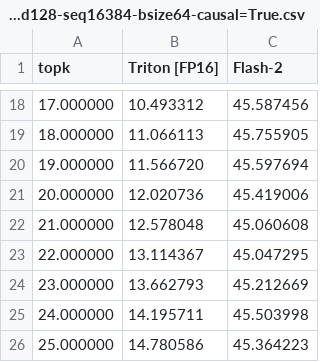
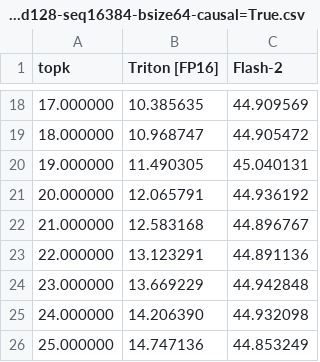
Before and after one commit to Zhichenzzz/Sparse_Attention_Kernel, a CSV file: sparse_attention/block_results_16k/sparse-attention-batch4-head32-d128-seq16384-bsize64-causal=True.csv, drawn as a sheet; only a part is shown, gaps mark what is left out; the diff covers the shown part only.

```diff
--- a/sparse_attention/block_results_16k/sparse-attention-batch4-head32-d128-seq16384-bsize64-causal=True.csv
+++ b/sparse_attention/block_results_16k/sparse-attention-batch4-head32-d128-seq16384-bsize64-causal=True.csv
@@ -18,9 +18,9 @@ topk,Triton [FP16],Flash-2
-17.000000,10.493312,45.587456
-18.000000,11.066113,45.755905
-19.000000,11.566720,45.597694
-20.000000,12.020736,45.419006
-21.000000,12.578048,45.060608
-22.000000,13.114367,45.047295
-23.000000,13.662793,45.212669
-24.000000,14.195711,45.503998
-25.000000,14.780586,45.364223
+17.000000,10.385635,44.909569
+18.000000,10.968747,44.905472
+19.000000,11.490305,45.040131
+20.000000,12.065791,44.936192
+21.000000,12.583168,44.896767
+22.000000,13.123291,44.891136
+23.000000,13.669229,44.942848
+24.000000,14.206390,44.932098
+25.000000,14.747136,44.853249
```
Also changed, not shown: 32 edited cells elsewhere in this file, 2 other files.
